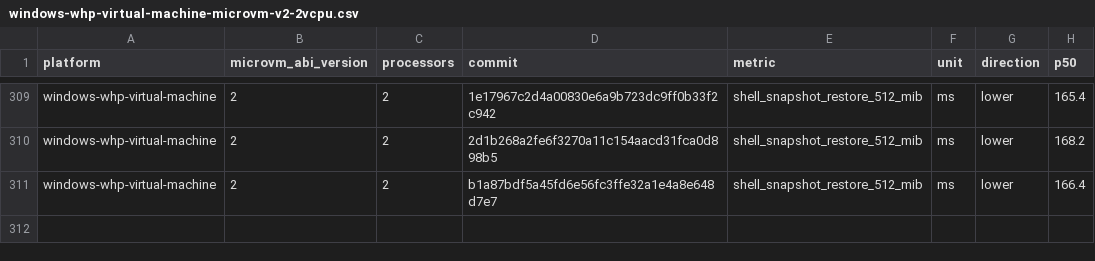
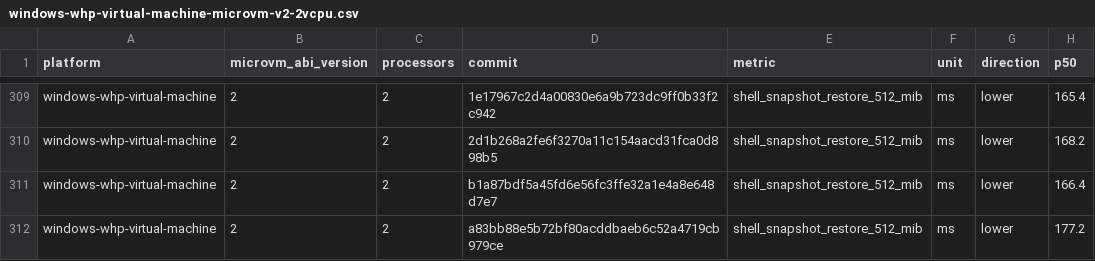
Before and after one commit to Jbansal2/nvx, a CSV file: data/windows-whp-virtual-machine-microvm-v2-2vcpu.csv, drawn as a sheet; only a part is shown, gaps mark what is left out; the diff names each change by its address in the sheet, - before the commit and + after, or states it on an @@ line.

```diff
--- a/data/windows-whp-virtual-machine-microvm-v2-2vcpu.csv
+++ b/data/windows-whp-virtual-machine-microvm-v2-2vcpu.csv
+row 312: windows-whp-virtual-machine | 2 | 2 | a83bb88e5b72bf80acddbaeb6c52a4719cb979ce | shell_snapshot_restore_512_mib | ms | lower | 177.2
```
Also changed, not shown: data/linux-kvm-virtual-machine-microvm-v2-2vcpu.csv, data/linux-kvm-virtual-machine-microvm-v2-4vcpu.csv, 9 other files.
